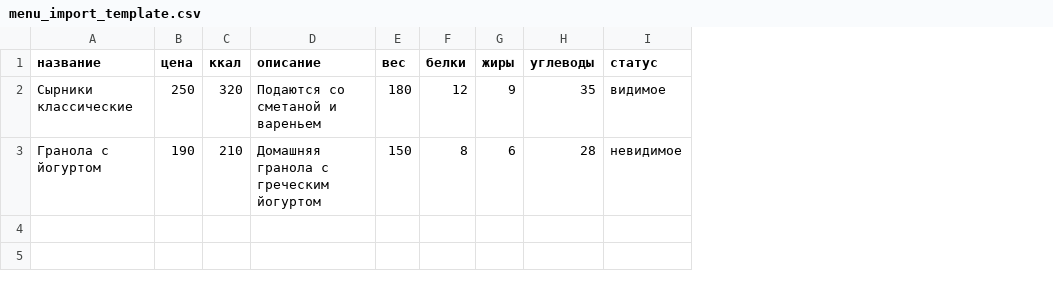
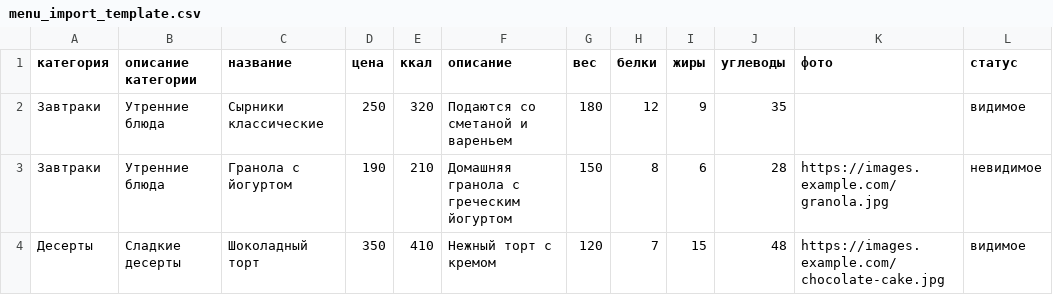
Before and after one commit to Codilum/taam, a CSV file: src/public/examples/menu_import_template.csv, drawn as a sheet; the diff names each change by its address in the sheet, - before the commit and + after, or states it on an @@ line.

Commit message:
Allow CSV import photos and add hidden trial control

```diff
--- a/src/public/examples/menu_import_template.csv
+++ b/src/public/examples/menu_import_template.csv
+column A (категория), rows 2-3: Завтраки | Завтраки
+column B (описание категории), rows 2-3: Утренние блюда | Утренние блюда
+column K (фото), row 3: https://images.example.com/granola.jpg
+row 4: Десерты | Сладкие десерты | Шоколадный торт | 350 | 410 | Нежный торт с кремом | 120 | 7 | 15 | 48 | https://images.example.com/chocolate-cake.jpg | видимое
```
Also changed, not shown: public/examples/menu_import_template.csv, 3 other files.
